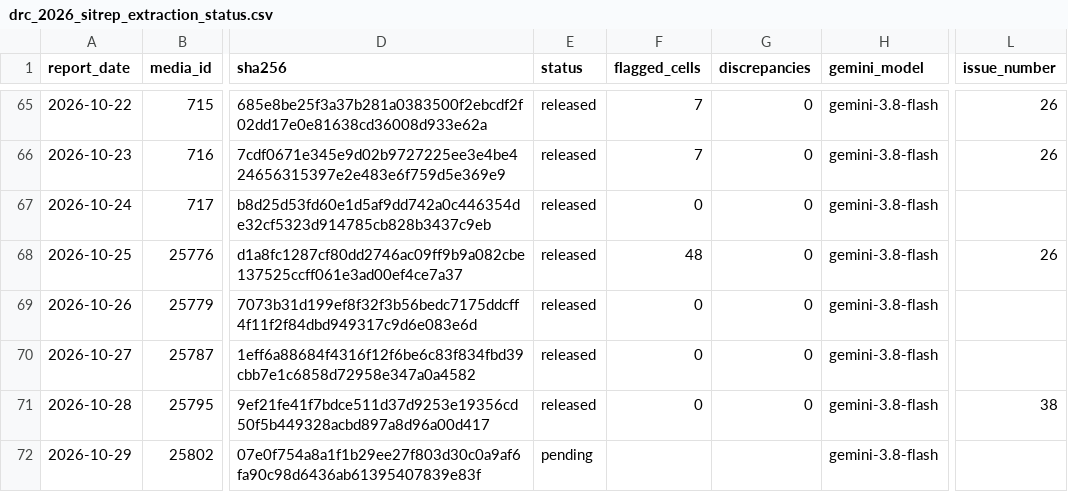
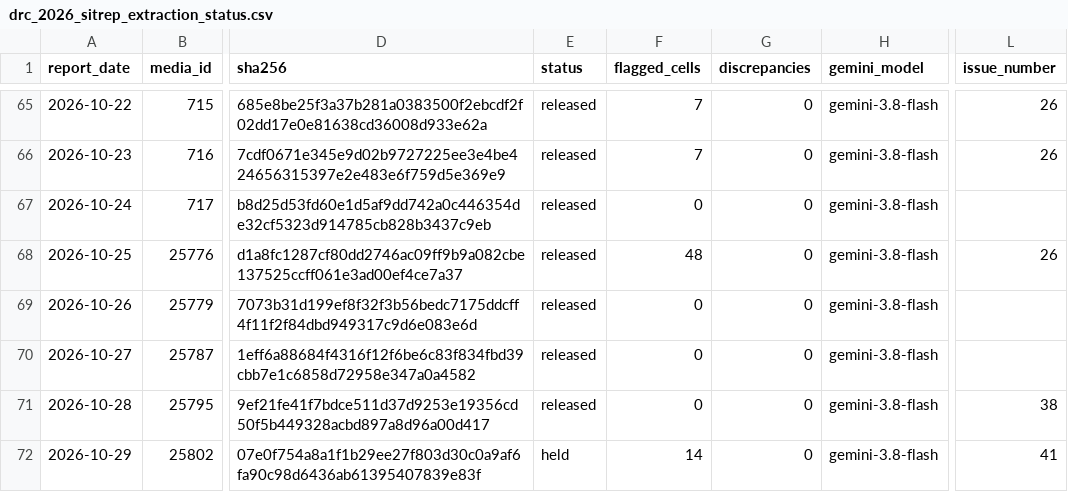
Before and after one commit to ONEcampaign/ebola-2026-outbreak, a CSV file: data/processed/drc_2026_sitrep_extraction_status.csv, drawn as a sheet; only a part is shown, gaps mark what is left out; the diff names each change by its address in the sheet, - before the commit and + after, or states it on an @@ line.

```diff
--- a/data/processed/drc_2026_sitrep_extraction_status.csv
+++ b/data/processed/drc_2026_sitrep_extraction_status.csv
-E72 (status): pending
+E72 (status): held
-F72 (flagged_cells): (empty)
+F72 (flagged_cells): 14
-G72 (discrepancies): (empty)
+G72 (discrepancies): 0
-L72 (issue_number): (empty)
+L72 (issue_number): 41
```
Also changed, not shown: 1 other file.
